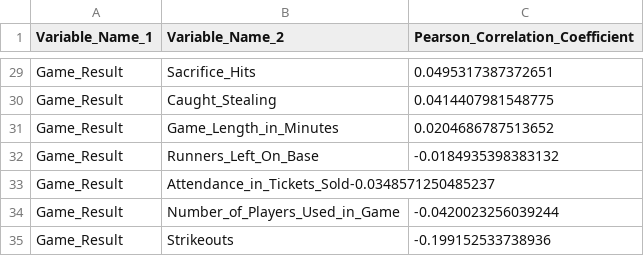
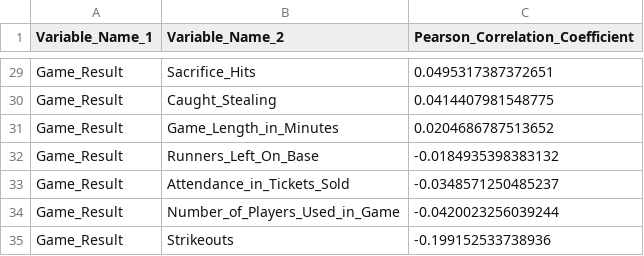
Before and after one commit to ocdqblog/Vertica, a CSV file: csv/BRS_2016_2021_Batting_corr_matrix.csv, drawn as a sheet; only a part is shown, gaps mark what is left out.

Commit message:
Add files via upload

```diff
--- a/csv/BRS_2016_2021_Batting_corr_matrix.csv
+++ b/csv/BRS_2016_2021_Batting_corr_matrix.csv
@@ -32,3 +32,3 @@ Game_Result,Game_Length_in_Minutes,0.0204686787513652
 Game_Result,Runners_Left_On_Base,-0.0184935398383132
-Game_Result,Attendance_in_Tickets_Sold-0.0348571250485237
+Game_Result,Attendance_in_Tickets_Sold,-0.0348571250485237
 Game_Result,Number_of_Players_Used_in_Game,-0.0420023256039244
```
